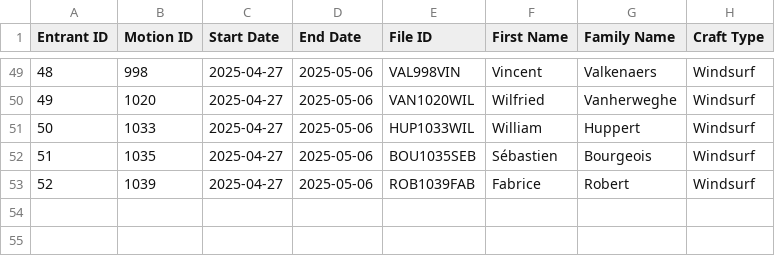
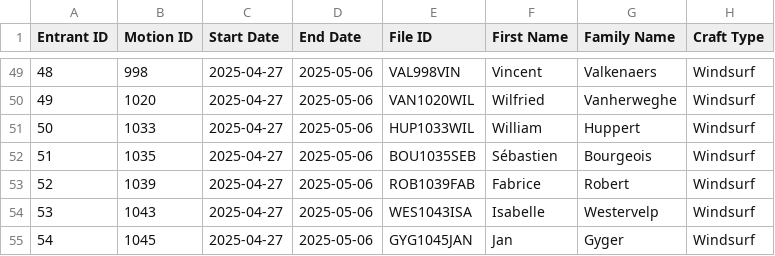
Before and after one commit to Logiqx/wst-results, a CSV file: events/2025/config/motions.csv, drawn as a sheet; only a part is shown, gaps mark what is left out; the diff names each change by its address in the sheet, - before the commit and + after, or states it on an @@ line.

Commit message:
Add Isabelle,Westervelp and Jan,Gyger

```diff
--- a/events/2025/config/motions.csv
+++ b/events/2025/config/motions.csv
+row 54: 53 | 1043 | 2025-04-27 | 2025-05-06 | WES1043ISA | Isabelle | Westervelp | Windsurf
+row 55: 54 | 1045 | 2025-04-27 | 2025-05-06 | GYG1045JAN | Jan | Gyger | Windsurf
```
Also changed, not shown: events/2025/config/entrants.csv, 1 other file.
